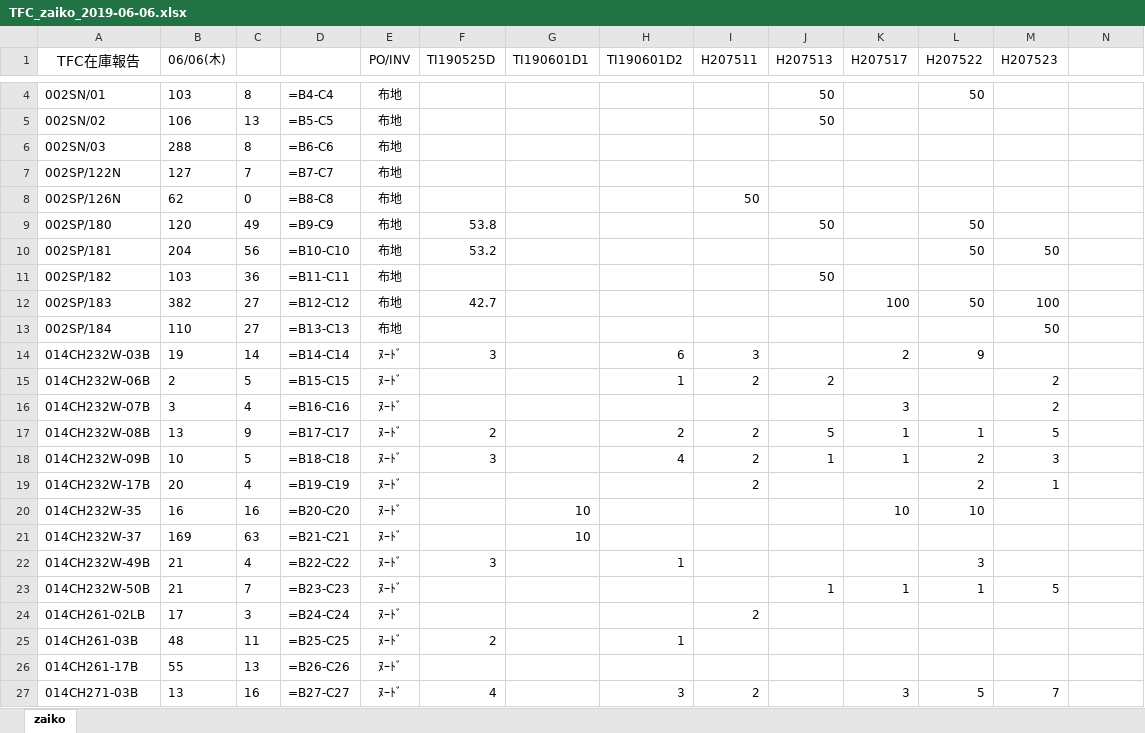
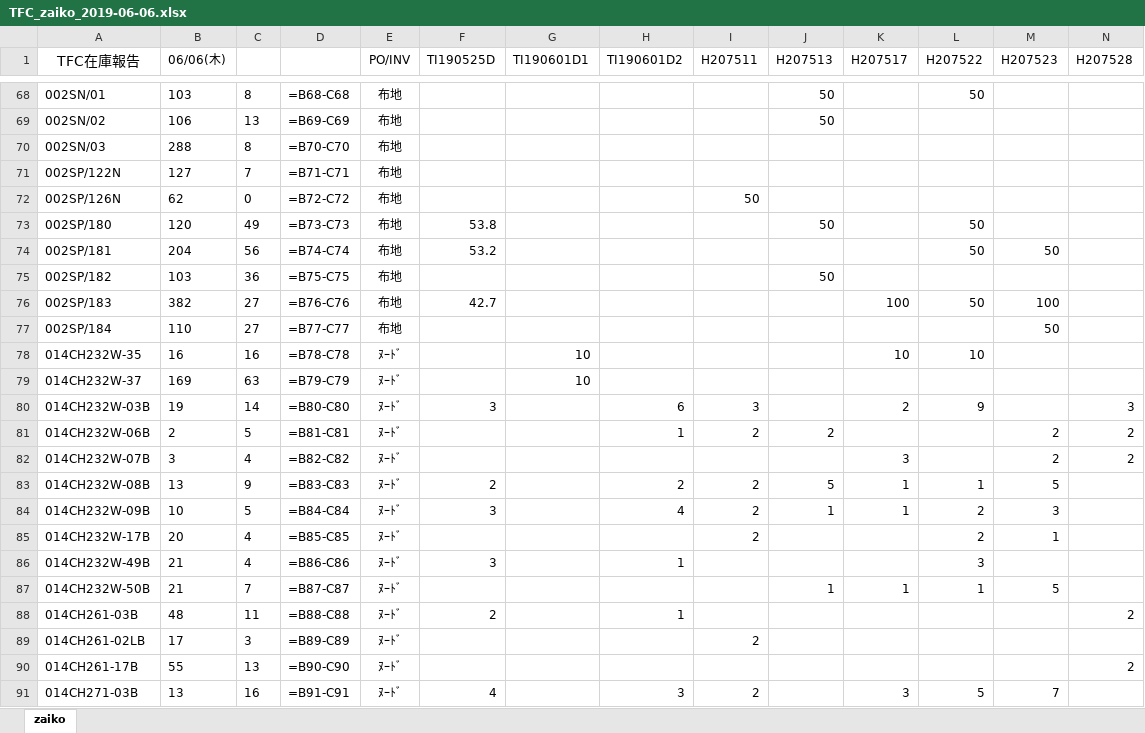
Before and after one commit to aki4429/anywhere, an Excel workbook: TFC_zaiko_2019-06-06.xlsx, sheet zaiko, drawn as a sheet; only a part is shown, gaps mark what is left out; values as stored, in another font and other column widths than the file's, no borders; formulas without a stored value are shown as written; removed rows and columns are numbered as before the commit, all else as after; the diff covers the shown part only; the diff names each change by its address in the sheet, - before the commit and + after, or states it on an @@ line.

```diff
--- a/TFC_zaiko_2019-06-06.xlsx (sheet zaiko)
+++ b/TFC_zaiko_2019-06-06.xlsx (sheet zaiko)
-N1: (empty)
+N1: H207528
-D68: =B4-C4
+D68: =B68-C68
-D69: =B5-C5
+D69: =B69-C69
-D70: =B6-C6
+D70: =B70-C70
-D71: =B7-C7
+D71: =B71-C71
-D72: =B8-C8
+D72: =B72-C72
-D73: =B9-C9
+D73: =B73-C73
-D74: =B10-C10
+D74: =B74-C74
-D75: =B11-C11
+D75: =B75-C75
-D76: =B12-C12
+D76: =B76-C76
-D77: =B13-C13
+D77: =B77-C77
+row 78: 014CH232W-35 | 16 | 16 | =B78-C78 | ﾇｰﾄﾞ |  | 10 |  |  |  | 10 | 10
+row 79: 014CH232W-37 | 169 | 63 | =B79-C79 | ﾇｰﾄﾞ |  | 10
-D80: =B14-C14
+D80: =B80-C80
-N80 (H207528): (empty)
+N80 (H207528): 3
-D81: =B15-C15
+D81: =B81-C81
-N81:N82 (H207528): (empty)
+N81:N82 (H207528): 2
-D82: =B16-C16
+D82: =B82-C82
-D83: =B17-C17
+D83: =B83-C83
-D84: =B18-C18
+D84: =B84-C84
-D85: =B19-C19
+D85: =B85-C85
-row 20: 014CH232W-35 | 16 | 16 | =B20-C20 | ﾇｰﾄﾞ |  | 10 |  |  |  | 10 | 10
-row 21: 014CH232W-37 | 169 | 63 | =B21-C21 | ﾇｰﾄﾞ |  | 10
-D86: =B22-C22
+D86: =B86-C86
-D87: =B23-C23
+D87: =B87-C87
-row 24: 014CH261-02LB | 17 | 3 | =B24-C24 | ﾇｰﾄﾞ |  |  |  | 2
-D88: =B25-C25
+D88: =B88-C88
-N88 (H207528): (empty)
+N88 (H207528): 2
+row 89: 014CH261-02LB | 17 | 3 | =B89-C89 | ﾇｰﾄﾞ |  |  |  | 2
-D90: =B26-C26
+D90: =B90-C90
-N90 (H207528): (empty)
+N90 (H207528): 2
-D91: =B27-C27
+D91: =B91-C91
```
Also changed, not shown: 121 added rows, 121 removed rows, 202 edited cells and cell formats elsewhere in this sheet, 3 other files.
